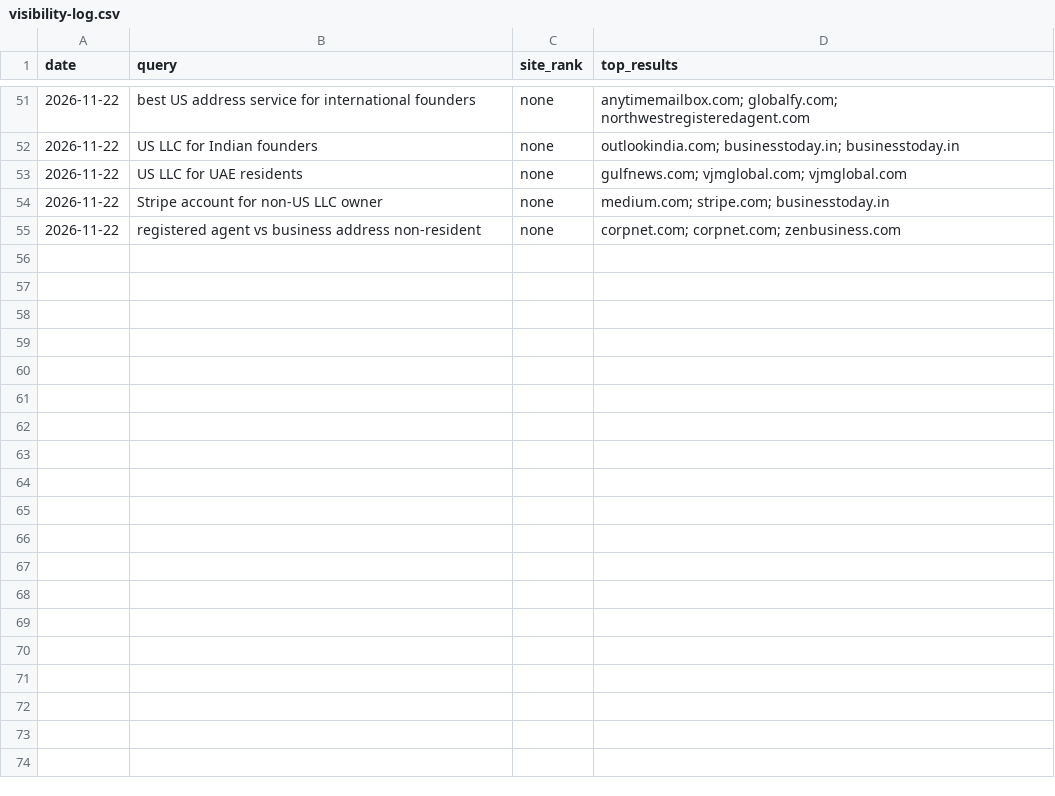
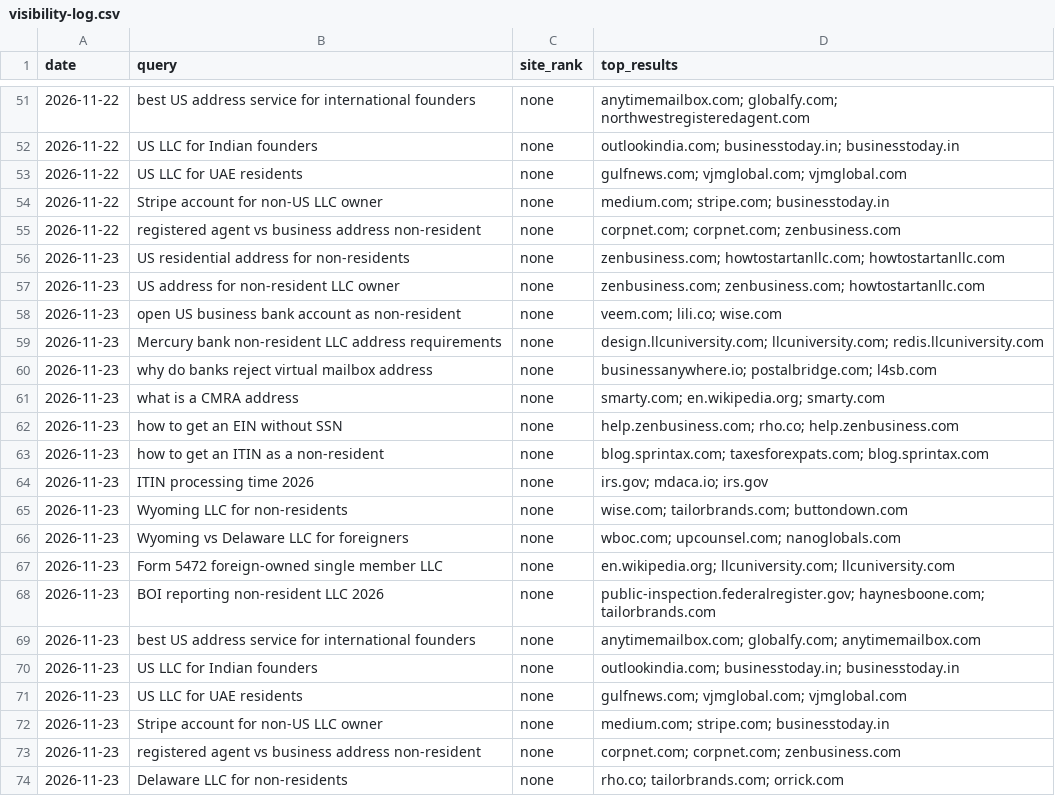
Before and after one commit to teameoenterprises-collab/theresidentialaddress, a CSV file: seo-automation/visibility-log.csv, drawn as a sheet; only a part is shown, gaps mark what is left out; the diff covers the shown part only; the diff names each change by its address in the sheet, - before the commit and + after, or states it on an @@ line.

```diff
--- a/seo-automation/visibility-log.csv
+++ b/seo-automation/visibility-log.csv
+row 56: 2026-11-23 | US residential address for non-residents | none | zenbusiness.com; howtostartanllc.com; howtostartanllc.com
+row 57: 2026-11-23 | US address for non-resident LLC owner | none | zenbusiness.com; zenbusiness.com; howtostartanllc.com
+row 58: 2026-11-23 | open US business bank account as non-resident | none | veem.com; lili.co; wise.com
+row 59: 2026-11-23 | Mercury bank non-resident LLC address requirements | none | design.llcuniversity.com; llcuniversity.com; redis.llcuniversity.com
+row 60: 2026-11-23 | why do banks reject virtual mailbox address | none | businessanywhere.io; postalbridge.com; l4sb.com
+row 61: 2026-11-23 | what is a CMRA address | none | smarty.com; en.wikipedia.org; smarty.com
+row 62: 2026-11-23 | how to get an EIN without SSN | none | help.zenbusiness.com; rho.co; help.zenbusiness.com
+row 63: 2026-11-23 | how to get an ITIN as a non-resident | none | blog.sprintax.com; taxesforexpats.com; blog.sprintax.com
+row 64: 2026-11-23 | ITIN processing time 2026 | none | irs.gov; mdaca.io; irs.gov
+row 65: 2026-11-23 | Wyoming LLC for non-residents | none | wise.com; tailorbrands.com; buttondown.com
+row 66: 2026-11-23 | Wyoming vs Delaware LLC for foreigners | none | wboc.com; upcounsel.com; nanoglobals.com
+row 67: 2026-11-23 | Form 5472 foreign-owned single member LLC | none | en.wikipedia.org; llcuniversity.com; llcuniversity.com
+row 68: 2026-11-23 | BOI reporting non-resident LLC 2026 | none | public-inspection.federalregister.gov; haynesboone.com; tailorbrands.com
+row 69: 2026-11-23 | best US address service for international founders | none | anytimemailbox.com; globalfy.com; anytimemailbox.com
+row 70: 2026-11-23 | US LLC for Indian founders | none | outlookindia.com; businesstoday.in; businesstoday.in
+row 71: 2026-11-23 | US LLC for UAE residents | none | gulfnews.com; vjmglobal.com; vjmglobal.com
+row 72: 2026-11-23 | Stripe account for non-US LLC owner | none | medium.com; stripe.com; businesstoday.in
+row 73: 2026-11-23 | registered agent vs business address non-resident | none | corpnet.com; corpnet.com; zenbusiness.com
+row 74: 2026-11-23 | Delaware LLC for non-residents | none | rho.co; tailorbrands.com; orrick.com
```
Also changed, not shown: 12 added rows elsewhere in this file.
